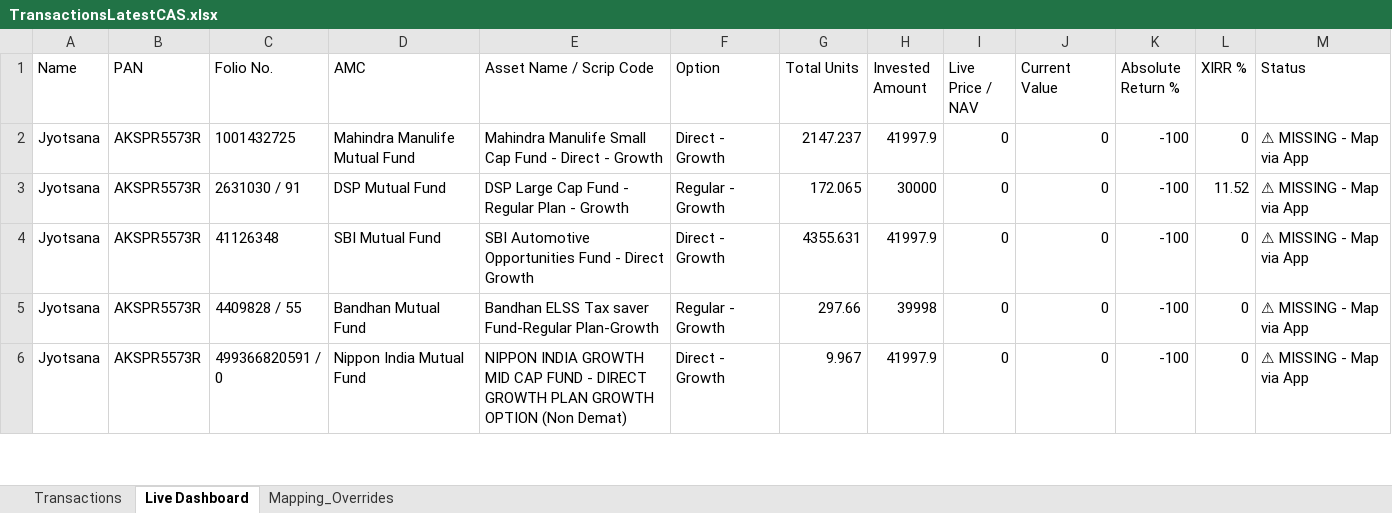
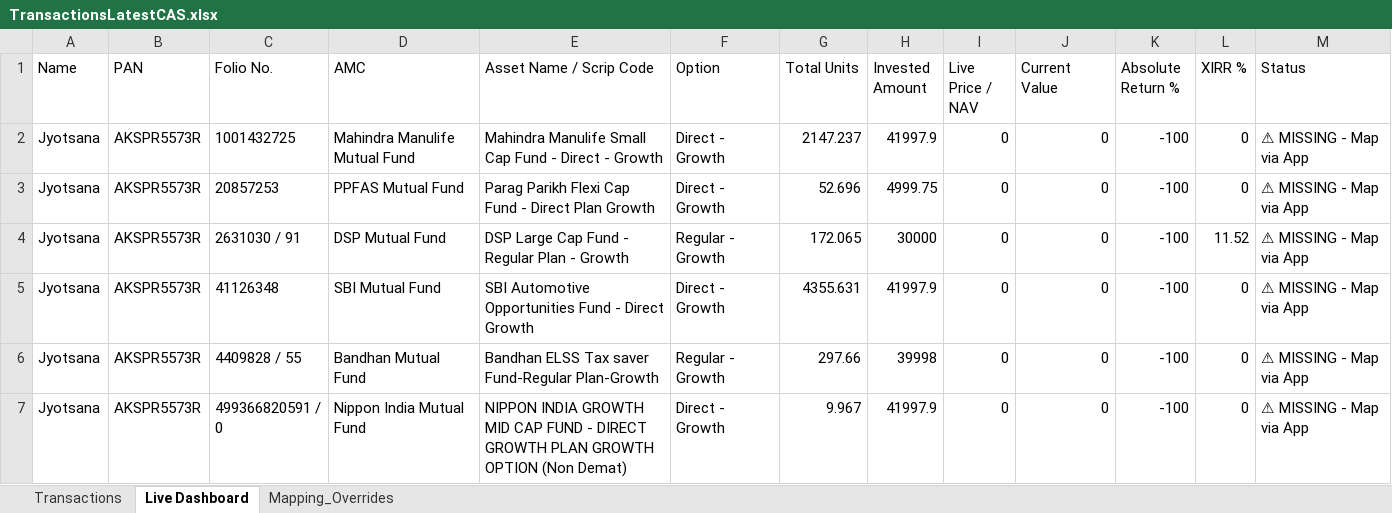
Before and after one commit to psr1510/Wealth-Tracker-JSR, an Excel workbook: TransactionsLatestCAS.xlsx, sheet Live Dashboard, drawn as a sheet; only a part is shown; values as stored, in another font and other column widths than the file's, no borders; the diff names each change by its address in the sheet, - before the commit and + after, or states it on an @@ line.

```diff
--- a/TransactionsLatestCAS.xlsx (sheet Live Dashboard)
+++ b/TransactionsLatestCAS.xlsx (sheet Live Dashboard)
+row 3: Jyotsana | AKSPR5573R | 20857253 | PPFAS Mutual Fund | Parag Parikh Flexi Cap Fund - Direct Plan Growth | Direct - Growth | 52.696 | 4999.75 | 0 | 0 | -100 | 0 | ⚠ MISSING - Map via App
```
Also changed, not shown: sheet Transactions, sheet Mapping_Overrides, 2 other files.
